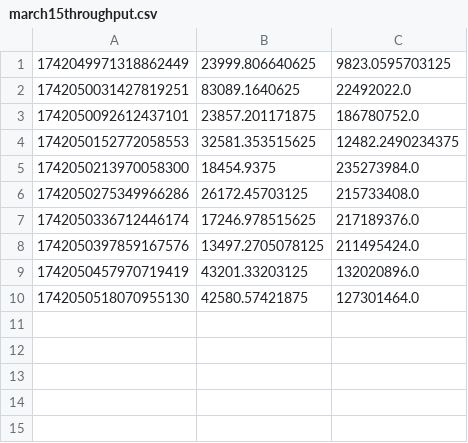
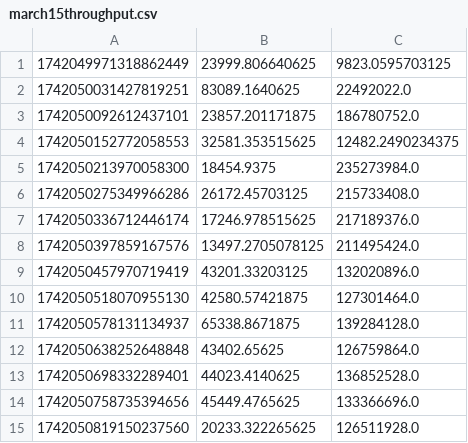
Before and after one commit to v-mrg/starlink-grpc-tools, a CSV file: march15throughput.csv, drawn as a sheet.

Commit message:
updating throughput

```diff
--- a/march15throughput.csv
+++ b/march15throughput.csv
@@ -10 +10,6 @@
 1742050518070955130,42580.57421875,127301464.0
+1742050578131134937,65338.8671875,139284128.0
+1742050638252648848,43402.65625,126759864.0
+1742050698332289401,44023.4140625,136852528.0
+1742050758735394656,45449.4765625,133366696.0
+1742050819150237560,20233.322265625,126511928.0
```
